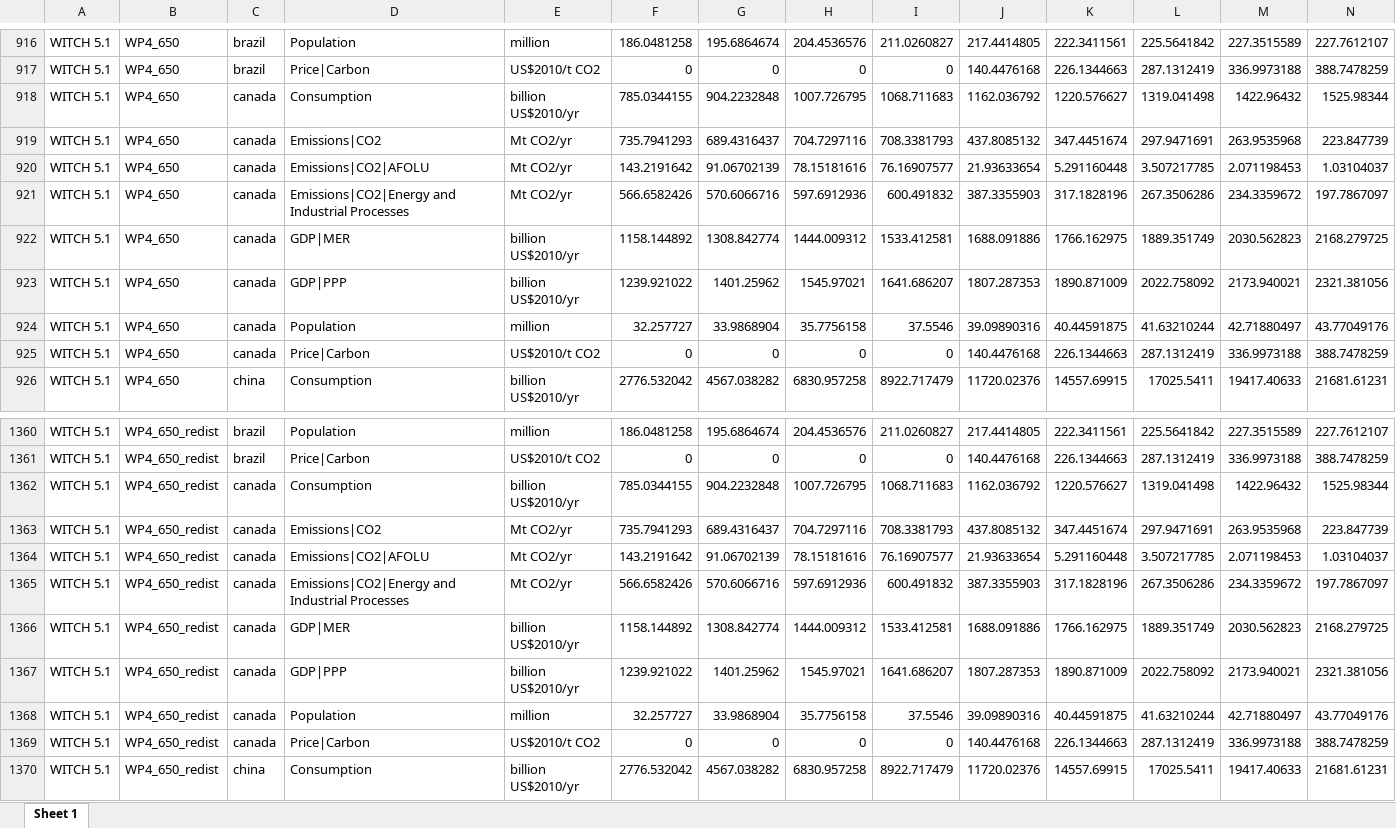
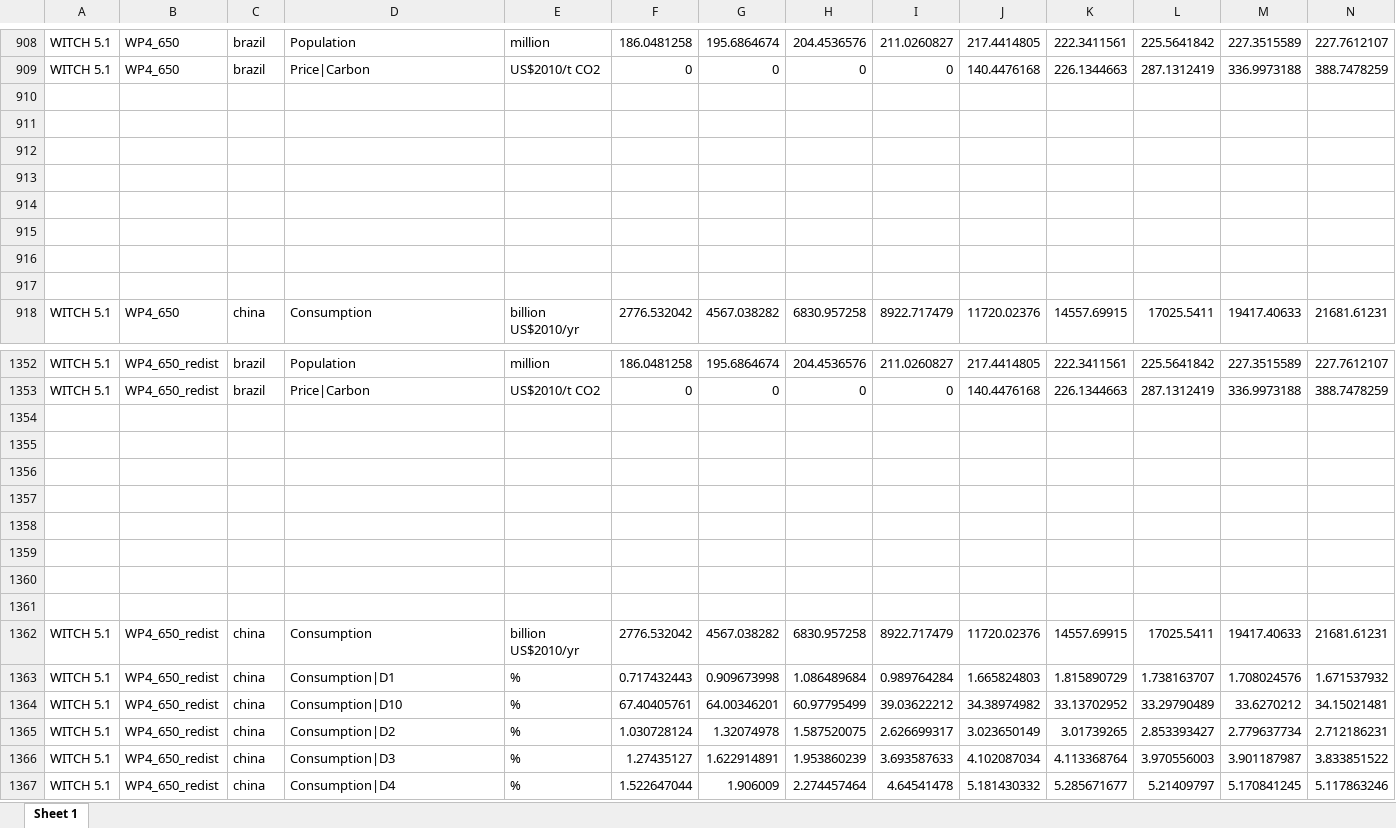
Before and after one commit to JohannesEmm/navigate_inequality_mip, an Excel workbook: model_results/WITCH-WP4-v6.xlsx, sheet Sheet 1, drawn as a sheet; only a part is shown, gaps mark what is left out; the shorter side is filled out with more unchanged rows; values as stored, in another font and other column widths than the file's, no borders; addresses are those after the commit; rows hold the shown columns only; the diff covers the shown part only; the diff names each change by its address in the sheet, - before the commit and + after, or states it on an @@ line.

```diff
--- a/model_results/WITCH-WP4-v6.xlsx (sheet Sheet 1)
+++ b/model_results/WITCH-WP4-v6.xlsx (sheet Sheet 1)
-row 910: WITCH 5.1 | WP4_650 | canada | Consumption | billion US$2010/yr | 785.0344155 | 904.2232848 | 1007.726795 | 1068.711683 | 1162.036792 | 1220.576627 | 1319.041498 | 1422.96432 | 1525.98344
+row 910: (empty)
-row 911: WITCH 5.1 | WP4_650 | canada | Emissions|CO2 | Mt CO2/yr | 735.7941293 | 689.4316437 | 704.7297116 | 708.3381793 | 437.8085132 | 347.4451674 | 297.9471691 | 263.9535968 | 223.847739
+row 911: (empty)
-row 912: WITCH 5.1 | WP4_650 | canada | Emissions|CO2|AFOLU | Mt CO2/yr | 143.2191642 | 91.06702139 | 78.15181616 | 76.16907577 | 21.93633654 | 5.291160448 | 3.507217785 | 2.071198453 | 1.03104037
+row 912: (empty)
-row 913: WITCH 5.1 | WP4_650 | canada | Emissions|CO2|Energy and Industrial Processes | Mt CO2/yr | 566.6582426 | 570.6066716 | 597.6912936 | 600.491832 | 387.3355903 | 317.1828196 | 267.3506286 | 234.3359672 | 197.7867097
+row 913: (empty)
-row 914: WITCH 5.1 | WP4_650 | canada | GDP|MER | billion US$2010/yr | 1158.144892 | 1308.842774 | 1444.009312 | 1533.412581 | 1688.091886 | 1766.162975 | 1889.351749 | 2030.562823 | 2168.279725
+row 914: (empty)
-row 915: WITCH 5.1 | WP4_650 | canada | GDP|PPP | billion US$2010/yr | 1239.921022 | 1401.25962 | 1545.97021 | 1641.686207 | 1807.287353 | 1890.871009 | 2022.758092 | 2173.940021 | 2321.381056
+row 915: (empty)
-row 916: WITCH 5.1 | WP4_650 | canada | Population | million | 32.257727 | 33.9868904 | 35.7756158 | 37.5546 | 39.09890316 | 40.44591875 | 41.63210244 | 42.71880497 | 43.77049176
+row 916: (empty)
-row 917: WITCH 5.1 | WP4_650 | canada | Price|Carbon | US$2010/t CO2 | 0 | 0 | 0 | 0 | 140.4476168 | 226.1344663 | 287.1312419 | 336.9973188 | 388.7478259
+row 917: (empty)
-row 1354: WITCH 5.1 | WP4_650_redist | canada | Consumption | billion US$2010/yr | 785.0344155 | 904.2232848 | 1007.726795 | 1068.711683 | 1162.036792 | 1220.576627 | 1319.041498 | 1422.96432 | 1525.98344
+row 1354: (empty)
-row 1355: WITCH 5.1 | WP4_650_redist | canada | Emissions|CO2 | Mt CO2/yr | 735.7941293 | 689.4316437 | 704.7297116 | 708.3381793 | 437.8085132 | 347.4451674 | 297.9471691 | 263.9535968 | 223.847739
+row 1355: (empty)
-row 1356: WITCH 5.1 | WP4_650_redist | canada | Emissions|CO2|AFOLU | Mt CO2/yr | 143.2191642 | 91.06702139 | 78.15181616 | 76.16907577 | 21.93633654 | 5.291160448 | 3.507217785 | 2.071198453 | 1.03104037
+row 1356: (empty)
-row 1357: WITCH 5.1 | WP4_650_redist | canada | Emissions|CO2|Energy and Industrial Processes | Mt CO2/yr | 566.6582426 | 570.6066716 | 597.6912936 | 600.491832 | 387.3355903 | 317.1828196 | 267.3506286 | 234.3359672 | 197.7867097
+row 1357: (empty)
-row 1358: WITCH 5.1 | WP4_650_redist | canada | GDP|MER | billion US$2010/yr | 1158.144892 | 1308.842774 | 1444.009312 | 1533.412581 | 1688.091886 | 1766.162975 | 1889.351749 | 2030.562823 | 2168.279725
+row 1358: (empty)
-row 1359: WITCH 5.1 | WP4_650_redist | canada | GDP|PPP | billion US$2010/yr | 1239.921022 | 1401.25962 | 1545.97021 | 1641.686207 | 1807.287353 | 1890.871009 | 2022.758092 | 2173.940021 | 2321.381056
+row 1359: (empty)
-row 1360: WITCH 5.1 | WP4_650_redist | canada | Population | million | 32.257727 | 33.9868904 | 35.7756158 | 37.5546 | 39.09890316 | 40.44591875 | 41.63210244 | 42.71880497 | 43.77049176
+row 1360: (empty)
-row 1361: WITCH 5.1 | WP4_650_redist | canada | Price|Carbon | US$2010/t CO2 | 0 | 0 | 0 | 0 | 140.4476168 | 226.1344663 | 287.1312419 | 336.9973188 | 388.7478259
+row 1361: (empty)
```
Also changed, not shown: 8 removed rows and 375 edited cells elsewhere in this sheet, 1 other file.
